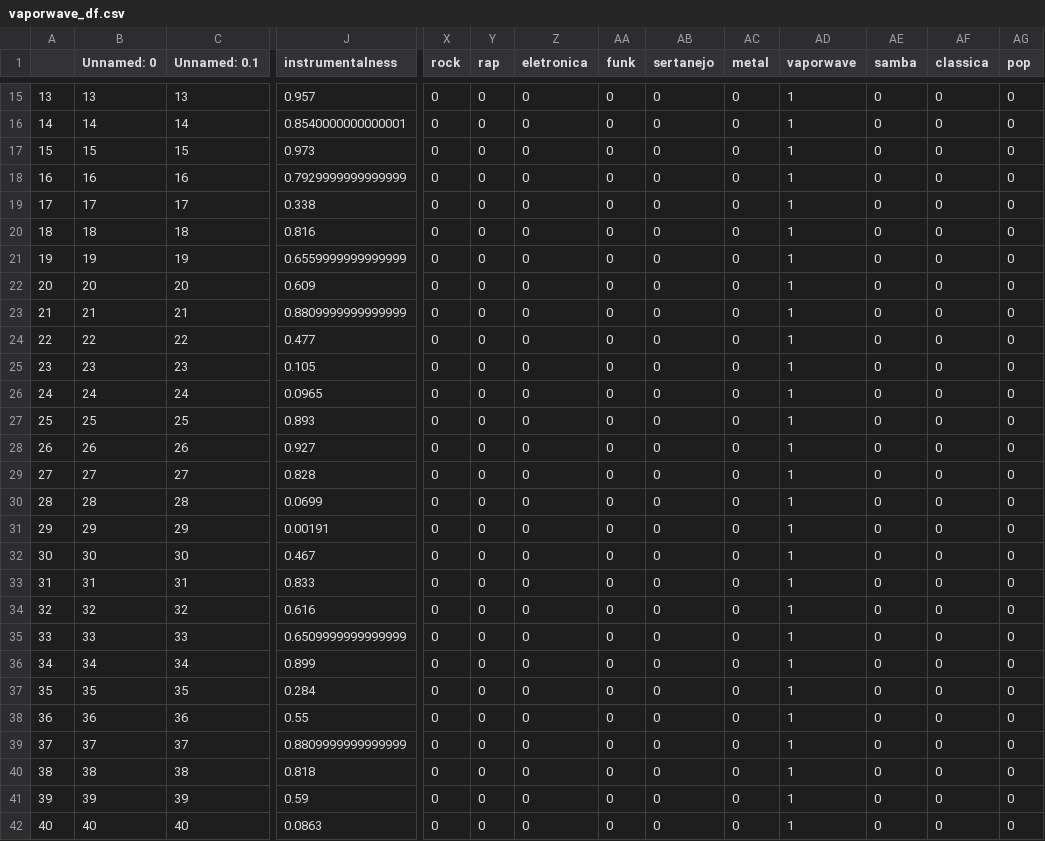
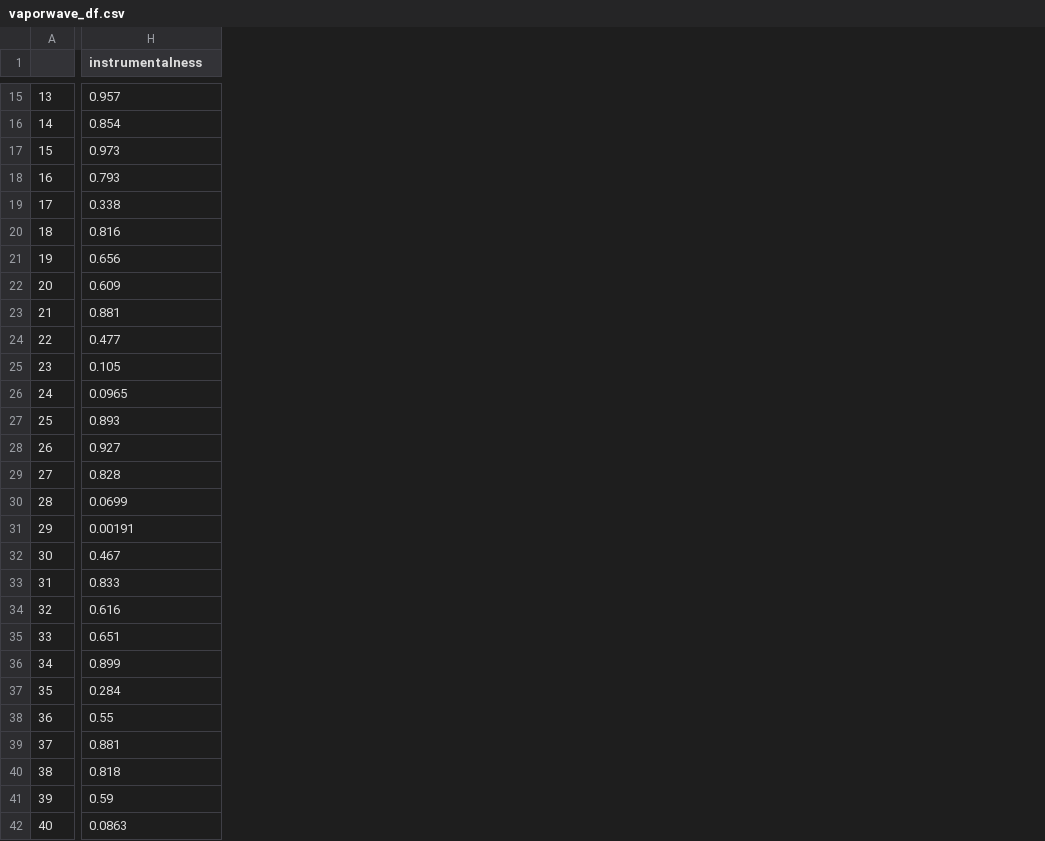
Before and after one commit to juanjorgegarcia/TuneMyMood, a CSV file: vaporwave_df.csv, drawn as a sheet; only a part is shown, gaps mark what is left out; removed rows and columns are numbered as before the commit, all else as after; the diff covers the shown part only; the diff names each change by its address in the sheet, - before the commit and + after, or states it on an @@ line.

```diff
--- a/vaporwave_df.csv
+++ b/vaporwave_df.csv
-column B (Unnamed: 0), rows 15-42: 13 | 14 | 15 | 16 | 17 | 18 | 19 | 20 | 21 | 22 | 23 | 24 | 25 | 26 | 27 | 28 | 29 | 30 | 31 | 32 | 33 | 34 | 35 | 36 | 37 | 38 | 39 | 40
-column C (Unnamed: 0.1), rows 15-42: 13 | 14 | 15 | 16 | 17 | 18 | 19 | 20 | 21 | 22 | 23 | 24 | 25 | 26 | 27 | 28 | 29 | 30 | 31 | 32 | 33 | 34 | 35 | 36 | 37 | 38 | 39 | 40
-column X (rock), rows 15-42: all 0
-column Y (rap), rows 15-42: all 0
-column Z (eletronica), rows 15-42: all 0
-column AA (funk), rows 15-42: all 0
-column AB (sertanejo), rows 15-42: all 0
-column AC (metal), rows 15-42: all 0
-column AD (vaporwave), rows 15-42: all 1
-column AE (samba), rows 15-42: all 0
-column AF (classica), rows 15-42: all 0
-column AG (pop), rows 15-42: all 0
-H16 (instrumentalness): 0.8540000000000001
+H16 (instrumentalness): 0.854
-H18 (instrumentalness): 0.7929999999999999
+H18 (instrumentalness): 0.793
-H21 (instrumentalness): 0.6559999999999999
+H21 (instrumentalness): 0.656
-H23 (instrumentalness): 0.8809999999999999
+H23 (instrumentalness): 0.881
-H35 (instrumentalness): 0.6509999999999999
+H35 (instrumentalness): 0.651
-H39 (instrumentalness): 0.8809999999999999
+H39 (instrumentalness): 0.881
```
Also changed, not shown: 5 removed columns and 100 edited cells elsewhere in this file, not_vaporwave_df.csv, 47 other files.
